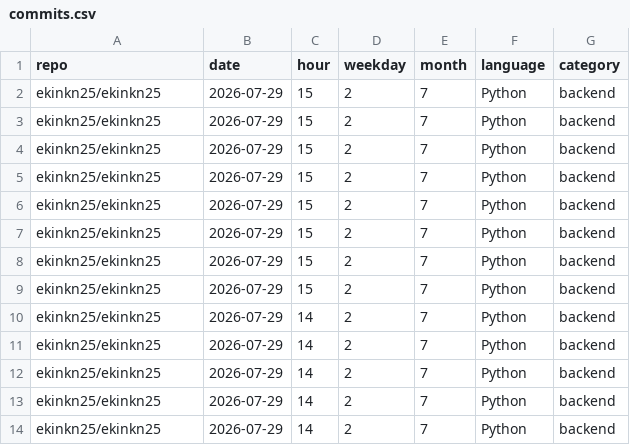
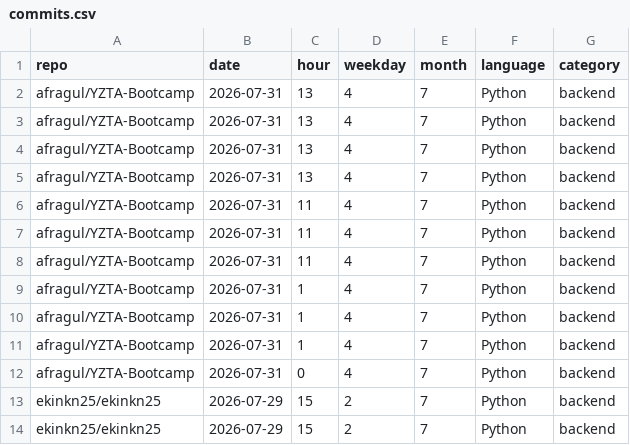
Before and after one commit to ekinkn25/ekinkn25, a CSV file: data/commits.csv, drawn as a sheet; only a part is shown; the shorter side is filled out with more unchanged rows; the diff names each change by its address in the sheet, - before the commit and + after, or states it on an @@ line.

```diff
--- a/data/commits.csv
+++ b/data/commits.csv
+row 2: afragul/YZTA-Bootcamp | 2026-07-31 | 13 | 4 | 7 | Python | backend
+row 3: afragul/YZTA-Bootcamp | 2026-07-31 | 13 | 4 | 7 | Python | backend
+row 4: afragul/YZTA-Bootcamp | 2026-07-31 | 13 | 4 | 7 | Python | backend
+row 5: afragul/YZTA-Bootcamp | 2026-07-31 | 13 | 4 | 7 | Python | backend
+row 6: afragul/YZTA-Bootcamp | 2026-07-31 | 11 | 4 | 7 | Python | backend
+row 7: afragul/YZTA-Bootcamp | 2026-07-31 | 11 | 4 | 7 | Python | backend
+row 8: afragul/YZTA-Bootcamp | 2026-07-31 | 11 | 4 | 7 | Python | backend
+row 9: afragul/YZTA-Bootcamp | 2026-07-31 | 1 | 4 | 7 | Python | backend
+row 10: afragul/YZTA-Bootcamp | 2026-07-31 | 1 | 4 | 7 | Python | backend
+row 11: afragul/YZTA-Bootcamp | 2026-07-31 | 1 | 4 | 7 | Python | backend
+row 12: afragul/YZTA-Bootcamp | 2026-07-31 | 0 | 4 | 7 | Python | backend
```
Also changed, not shown: 2 other files.
